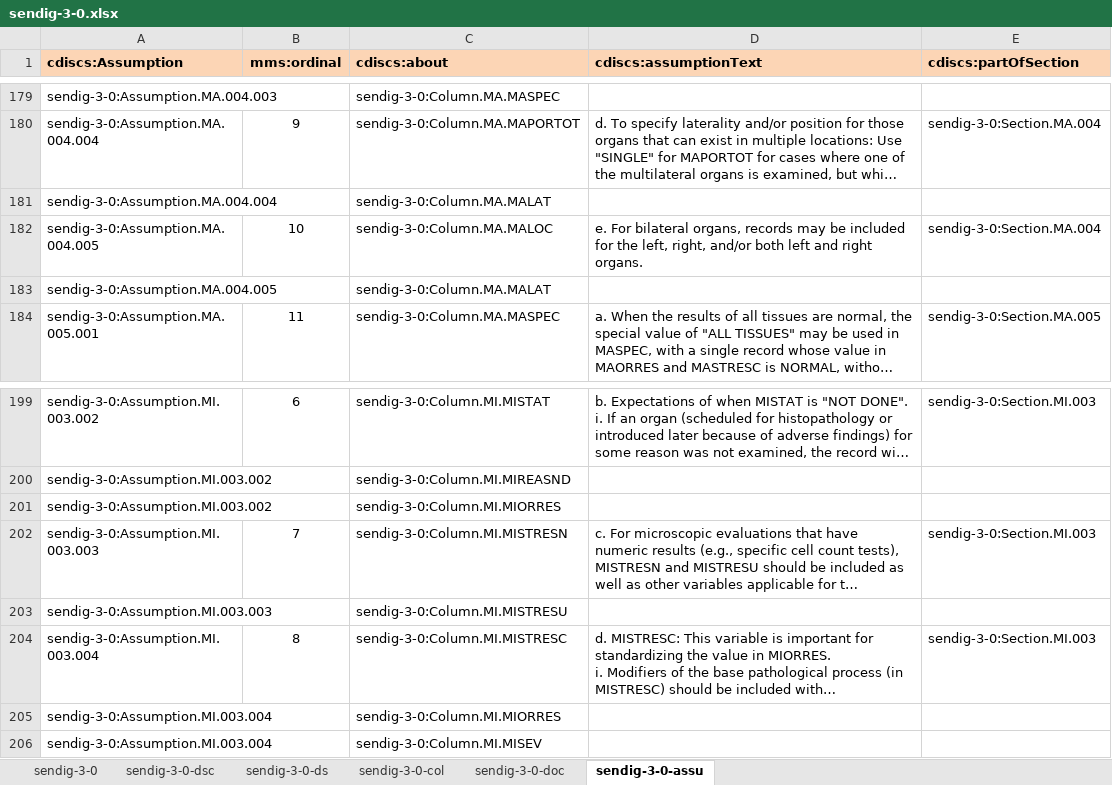
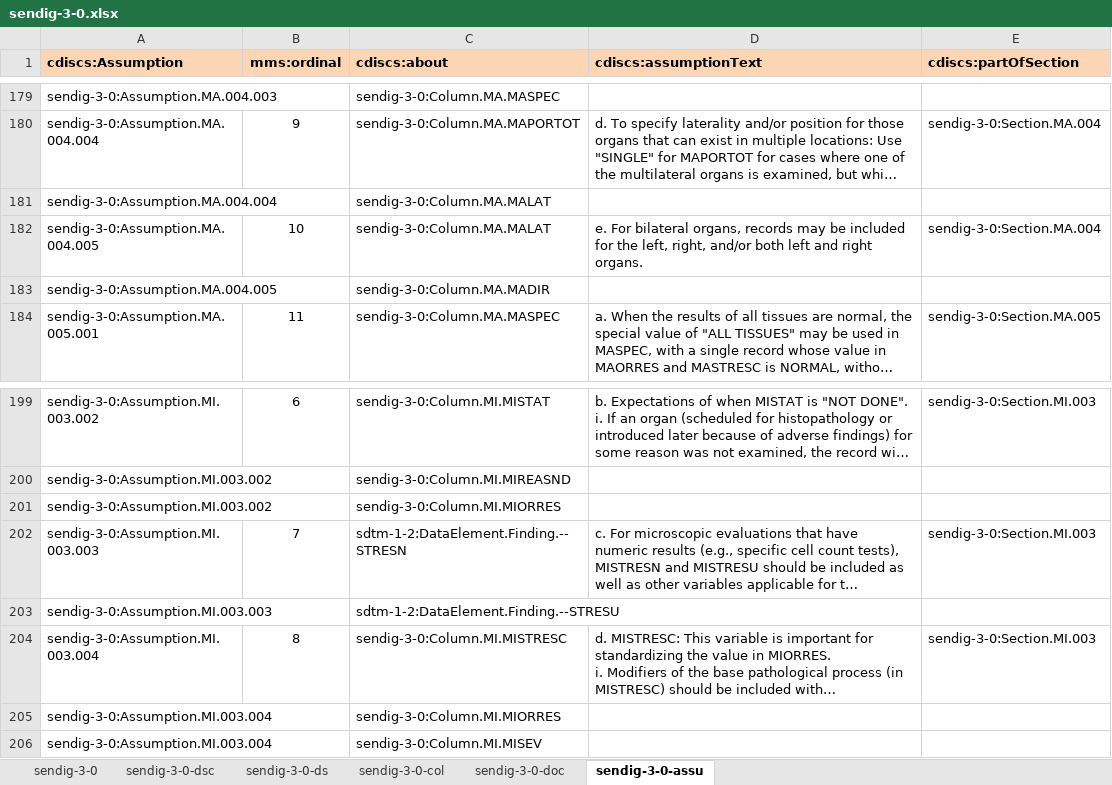
Before and after one commit to phuse-org/rdf.cdisc.org, an Excel workbook: import-files/sendig-3-0.xlsx, sheet sendig-3-0-assu, drawn as a sheet; only a part is shown, gaps mark what is left out; long unchanged cells end in …; values as stored, in another font and other column widths than the file's, no borders; the diff names each change by its address in the sheet, - before the commit and + after, or states it on an @@ line.

```diff
--- a/import-files/sendig-3-0.xlsx (sheet sendig-3-0-assu)
+++ b/import-files/sendig-3-0.xlsx (sheet sendig-3-0-assu)
-C182 (cdiscs:about): sendig-3-0:Column.MA.MALOC
+C182 (cdiscs:about): sendig-3-0:Column.MA.MALAT
-C183 (cdiscs:about): sendig-3-0:Column.MA.MALAT
+C183 (cdiscs:about): sendig-3-0:Column.MA.MADIR
-C202 (cdiscs:about): sendig-3-0:Column.MI.MISTRESN
+C202 (cdiscs:about): sdtm-1-2:DataElement.Finding.--STRESN
-C203 (cdiscs:about): sendig-3-0:Column.MI.MISTRESU
+C203 (cdiscs:about): sdtm-1-2:DataElement.Finding.--STRESU
```
Also changed, not shown: import-files/sdtmig-3-1-2 .xlsx, import-files/sdtmig-3-1-3.xlsx, 3 other files.
